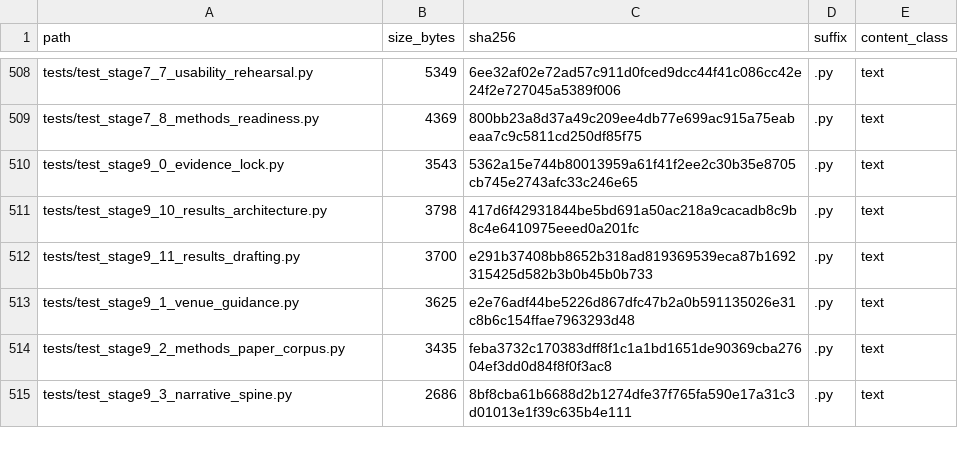
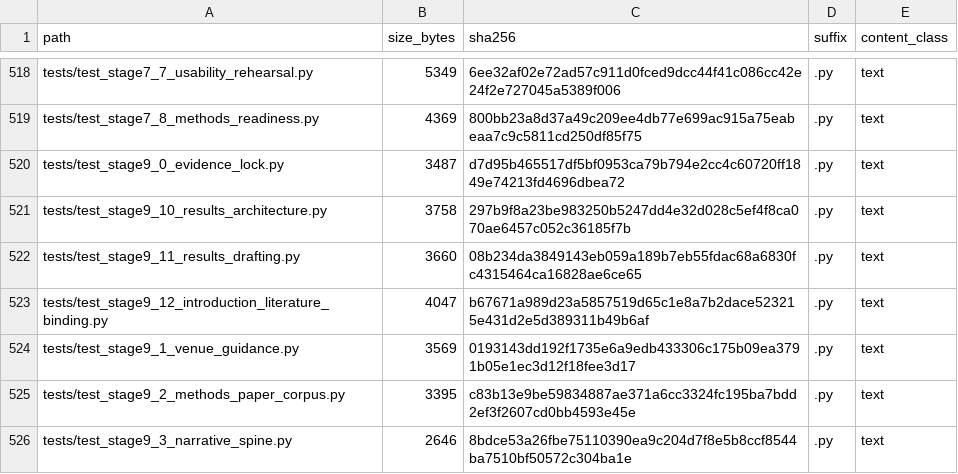
Before and after one commit to renatosocodato/rhodyn, a TSV file: case_studies/stage7_methods_reproducibility/release_archive_manifest.tsv, drawn as a sheet; only a part is shown, gaps mark what is left out; the diff covers the shown part only.

```diff
--- a/case_studies/stage7_methods_reproducibility/release_archive_manifest.tsv
+++ b/case_studies/stage7_methods_reproducibility/release_archive_manifest.tsv
@@ -509,7 +519,8 @@ tests/test_stage7_7_usability_rehearsal.py	5349	6ee32af02e72ad57c911d0fced9dcc44
 tests/test_stage7_8_methods_readiness.py	4369	800bb23a8d37a49c209ee4db77e699ac915a75eabeaa7c9c5811cd250df85f75	.py	text
-tests/test_stage9_0_evidence_lock.py	3543	5362a15e744b80013959a61f41f2ee2c30b35e8705cb745e2743afc33c246e65	.py	text
-tests/test_stage9_10_results_architecture.py	3798	417d6f42931844be5bd691a50ac218a9cacadb8c9b8c4e6410975eeed0a201fc	.py	text
-tests/test_stage9_11_results_drafting.py	3700	e291b37408bb8652b318ad819369539eca87b1692315425d582b3b0b45b0b733	.py	text
-tests/test_stage9_1_venue_guidance.py	3625	e2e76adf44be5226d867dfc47b2a0b591135026e31c8b6c154ffae7963293d48	.py	text
-tests/test_stage9_2_methods_paper_corpus.py	3435	feba3732c170383dff8f1c1a1bd1651de90369cba27604ef3dd0d84f8f0f3ac8	.py	text
-tests/test_stage9_3_narrative_spine.py	2686	8bf8cba61b6688d2b1274dfe37f765fa590e17a31c3d01013e1f39c635b4e111	.py	text
+tests/test_stage9_0_evidence_lock.py	3487	d7d95b465517df5bf0953ca79b794e2cc4c60720ff1849e74213fd4696dbea72	.py	text
+tests/test_stage9_10_results_architecture.py	3758	297b9f8a23be983250b5247dd4e32d028c5ef4f8ca070ae6457c052c36185f7b	.py	text
+tests/test_stage9_11_results_drafting.py	3660	08b234da3849143eb059a189b7eb55fdac68a6830fc4315464ca16828ae6ce65	.py	text
+tests/test_stage9_12_introduction_literature_binding.py	4047	b67671a989d23a5857519d65c1e8a7b2dace523215e431d2e5d389311b49b6af	.py	text
+tests/test_stage9_1_venue_guidance.py	3569	0193143dd192f1735e6a9edb433306c175b09ea3791b05e1ec3d12f18fee3d17	.py	text
+tests/test_stage9_2_methods_paper_corpus.py	3395	c83b13e9be59834887ae371a6cc3324fc195ba7bdd2ef3f2607cd0bb4593e45e	.py	text
+tests/test_stage9_3_narrative_spine.py	2646	8bdce53a26fbe75110390ea9c204d7f8e5b8ccf8544ba7510bf50572c304ba1e	.py	text
```
Also changed, not shown: 10 added rows and 58 edited cells elsewhere in this file, docs/release_checksums.csv, 37 other files.
